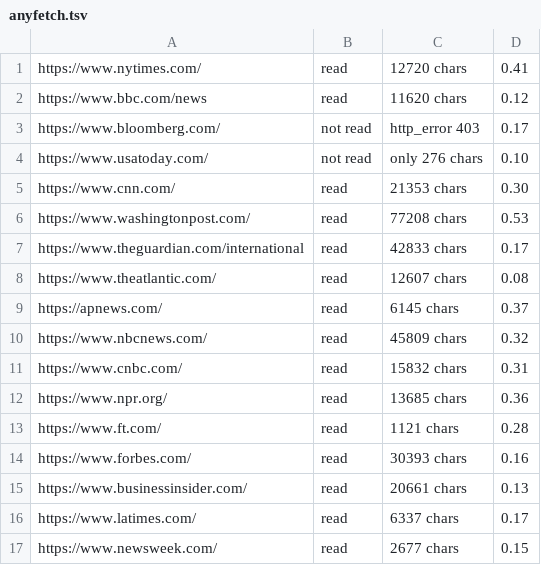
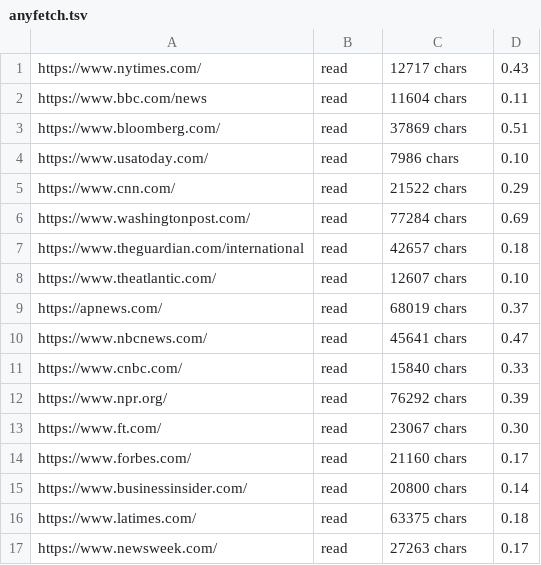
Before and after one commit to aliasmode/anyfetch, a TSV file: bench/results/anyfetch.tsv, drawn as a sheet; only a part is shown; the diff covers the shown part only.

```diff
--- a/bench/results/anyfetch.tsv
+++ b/bench/results/anyfetch.tsv
@@ -1,17 +1,17 @@
-https://www.nytimes.com/	read	12720 chars	0.41
-https://www.bbc.com/news	read	11620 chars	0.12
-https://www.bloomberg.com/	not read	http_error 403	0.17
-https://www.usatoday.com/	not read	only 276 chars	0.10
-https://www.cnn.com/	read	21353 chars	0.30
-https://www.washingtonpost.com/	read	77208 chars	0.53
-https://www.theguardian.com/international	read	42833 chars	0.17
-https://www.theatlantic.com/	read	12607 chars	0.08
-https://apnews.com/	read	6145 chars	0.37
-https://www.nbcnews.com/	read	45809 chars	0.32
-https://www.cnbc.com/	read	15832 chars	0.31
-https://www.npr.org/	read	13685 chars	0.36
-https://www.ft.com/	read	1121 chars	0.28
-https://www.forbes.com/	read	30393 chars	0.16
-https://www.businessinsider.com/	read	20661 chars	0.13
-https://www.latimes.com/	read	6337 chars	0.17
-https://www.newsweek.com/	read	2677 chars	0.15
+https://www.nytimes.com/	read	12717 chars	0.43
+https://www.bbc.com/news	read	11604 chars	0.11
+https://www.bloomberg.com/	read	37869 chars	0.51
+https://www.usatoday.com/	read	7986 chars	0.10
+https://www.cnn.com/	read	21522 chars	0.29
+https://www.washingtonpost.com/	read	77284 chars	0.69
+https://www.theguardian.com/international	read	42657 chars	0.18
+https://www.theatlantic.com/	read	12607 chars	0.10
+https://apnews.com/	read	68019 chars	0.37
+https://www.nbcnews.com/	read	45641 chars	0.47
+https://www.cnbc.com/	read	15840 chars	0.33
+https://www.npr.org/	read	76292 chars	0.39
+https://www.ft.com/	read	23067 chars	0.30
+https://www.forbes.com/	read	21160 chars	0.17
+https://www.businessinsider.com/	read	20800 chars	0.14
+https://www.latimes.com/	read	63375 chars	0.18
+https://www.newsweek.com/	read	27263 chars	0.17
```
Also changed, not shown: 124 edited cells elsewhere in this file, bench/results/anyfetch-with-proxy.tsv, 3 other files.
